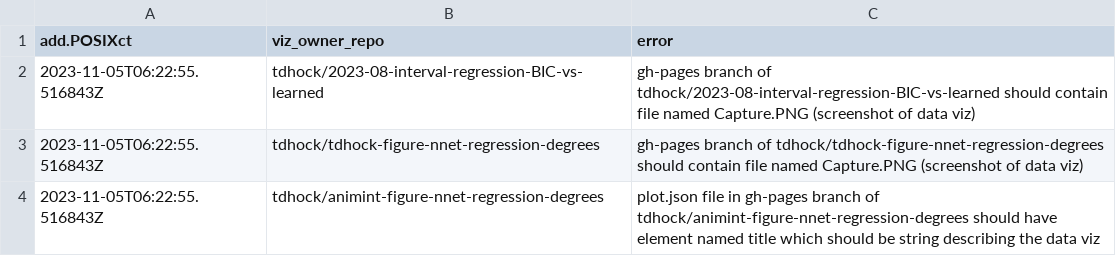
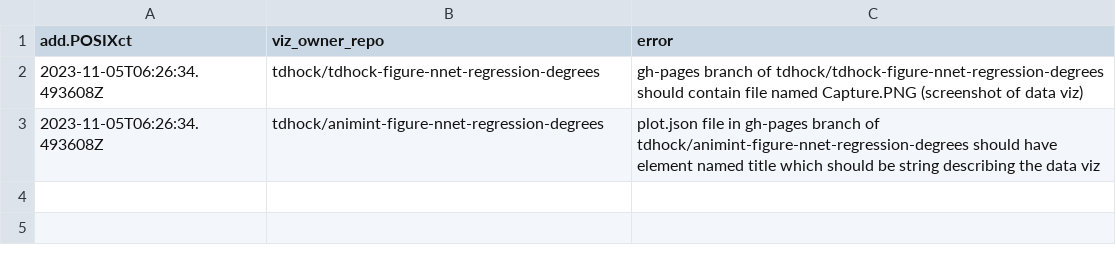
Before and after one commit to tdhock/gallery, a CSV file: error.csv, drawn as a sheet.

```diff
--- a/error.csv
+++ b/error.csv
@@ -1,4 +1,3 @@
 add.POSIXct,viz_owner_repo,error
-2023-11-05T06:22:55.516843Z,tdhock/2023-08-interval-regression-BIC-vs-learned,gh-pages branch of tdhock/2023-08-interval-regression-BIC-vs-learned should contain file named Capture.PNG (screenshot of data viz)
-2023-11-05T06:22:55.516843Z,tdhock/tdhock-figure-nnet-regression-degrees,gh-pages branch of tdhock/tdhock-figure-nnet-regression-degrees should contain file named Capture.PNG (screenshot of data viz)
-2023-11-05T06:22:55.516843Z,tdhock/animint-figure-nnet-regression-degrees,plot.json file in gh-pages branch of tdhock/animint-figure-nnet-regression-degrees should have element named title which should be string describing the data viz
+2023-11-05T06:26:34.493608Z,tdhock/tdhock-figure-nnet-regression-degrees,gh-pages branch of tdhock/tdhock-figure-nnet-regression-degrees should contain file named Capture.PNG (screenshot of data viz)
+2023-11-05T06:26:34.493608Z,tdhock/animint-figure-nnet-regression-degrees,plot.json file in gh-pages branch of tdhock/animint-figure-nnet-regression-degrees should have element named title which should be string describing the data viz
```
Also changed, not shown: meta.csv, 2 other files.
